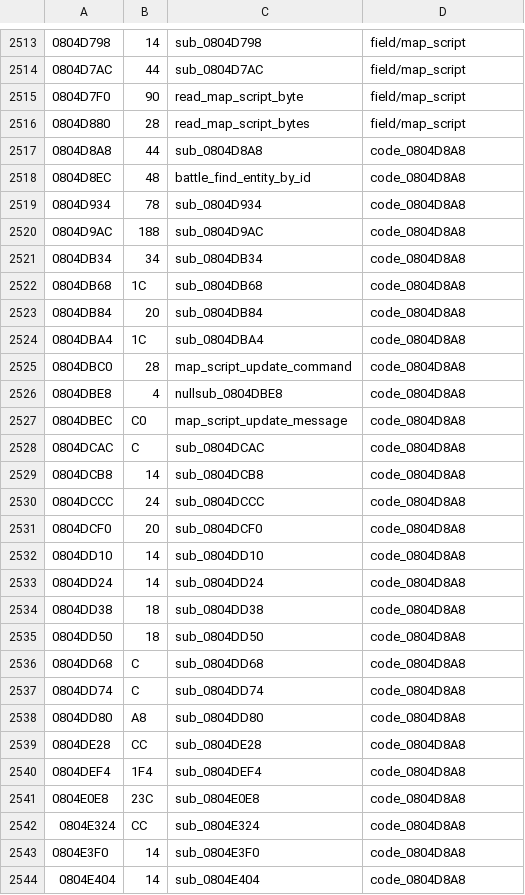
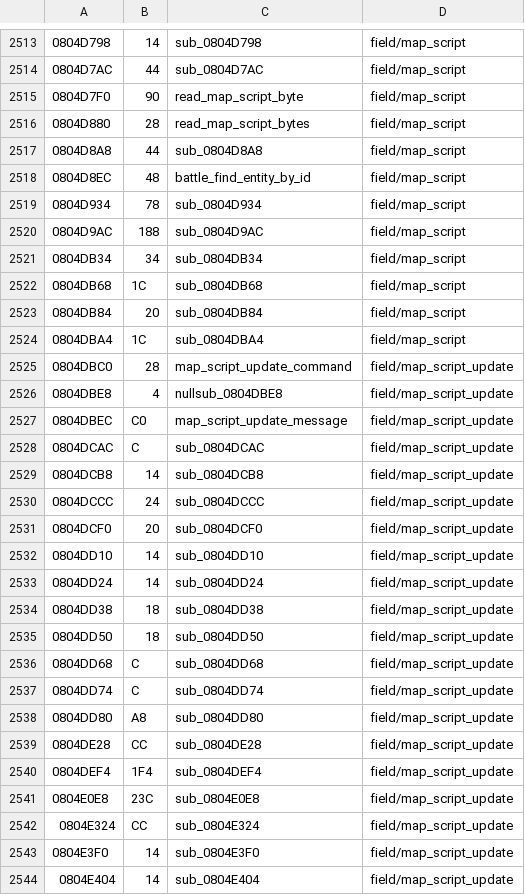
Before and after one commit to rommerhacks/medabots-rokusho, a TSV file: config/functions.tsv, drawn as a sheet; only a part is shown, gaps mark what is left out; the diff covers the shown part only.

```diff
--- a/config/functions.tsv
+++ b/config/functions.tsv
@@ -2516,29 +2516,29 @@
 0804D880	28	read_map_script_bytes	field/map_script
-0804D8A8	44	sub_0804D8A8	code_0804D8A8
-0804D8EC	48	battle_find_entity_by_id	code_0804D8A8
-0804D934	78	sub_0804D934	code_0804D8A8
-0804D9AC	188	sub_0804D9AC	code_0804D8A8
-0804DB34	34	sub_0804DB34	code_0804D8A8
-0804DB68	1C	sub_0804DB68	code_0804D8A8
-0804DB84	20	sub_0804DB84	code_0804D8A8
-0804DBA4	1C	sub_0804DBA4	code_0804D8A8
-0804DBC0	28	map_script_update_command	code_0804D8A8
-0804DBE8	4	nullsub_0804DBE8	code_0804D8A8
-0804DBEC	C0	map_script_update_message	code_0804D8A8
-0804DCAC	C	sub_0804DCAC	code_0804D8A8
-0804DCB8	14	sub_0804DCB8	code_0804D8A8
-0804DCCC	24	sub_0804DCCC	code_0804D8A8
-0804DCF0	20	sub_0804DCF0	code_0804D8A8
-0804DD10	14	sub_0804DD10	code_0804D8A8
-0804DD24	14	sub_0804DD24	code_0804D8A8
-0804DD38	18	sub_0804DD38	code_0804D8A8
-0804DD50	18	sub_0804DD50	code_0804D8A8
-0804DD68	C	sub_0804DD68	code_0804D8A8
-0804DD74	C	sub_0804DD74	code_0804D8A8
-0804DD80	A8	sub_0804DD80	code_0804D8A8
-0804DE28	CC	sub_0804DE28	code_0804D8A8
-0804DEF4	1F4	sub_0804DEF4	code_0804D8A8
-0804E0E8	23C	sub_0804E0E8	code_0804D8A8
-0804E324	CC	sub_0804E324	code_0804D8A8
-0804E3F0	14	sub_0804E3F0	code_0804D8A8
-0804E404	14	sub_0804E404	code_0804D8A8
+0804D8A8	44	sub_0804D8A8	field/map_script
+0804D8EC	48	battle_find_entity_by_id	field/map_script
+0804D934	78	sub_0804D934	field/map_script
+0804D9AC	188	sub_0804D9AC	field/map_script
+0804DB34	34	sub_0804DB34	field/map_script
+0804DB68	1C	sub_0804DB68	field/map_script
+0804DB84	20	sub_0804DB84	field/map_script
+0804DBA4	1C	sub_0804DBA4	field/map_script
+0804DBC0	28	map_script_update_command	field/map_script_update
+0804DBE8	4	nullsub_0804DBE8	field/map_script_update
+0804DBEC	C0	map_script_update_message	field/map_script_update
+0804DCAC	C	sub_0804DCAC	field/map_script_update
+0804DCB8	14	sub_0804DCB8	field/map_script_update
+0804DCCC	24	sub_0804DCCC	field/map_script_update
+0804DCF0	20	sub_0804DCF0	field/map_script_update
+0804DD10	14	sub_0804DD10	field/map_script_update
+0804DD24	14	sub_0804DD24	field/map_script_update
+0804DD38	18	sub_0804DD38	field/map_script_update
+0804DD50	18	sub_0804DD50	field/map_script_update
+0804DD68	C	sub_0804DD68	field/map_script_update
+0804DD74	C	sub_0804DD74	field/map_script_update
+0804DD80	A8	sub_0804DD80	field/map_script_update
+0804DE28	CC	sub_0804DE28	field/map_script_update
+0804DEF4	1F4	sub_0804DEF4	field/map_script_update
+0804E0E8	23C	sub_0804E0E8	field/map_script_update
+0804E324	CC	sub_0804E324	field/map_script_update
+0804E3F0	14	sub_0804E3F0	field/map_script_update
+0804E404	14	sub_0804E404	field/map_script_update
```
Also changed, not shown: 106 edited cells elsewhere in this file, 11 other files.
